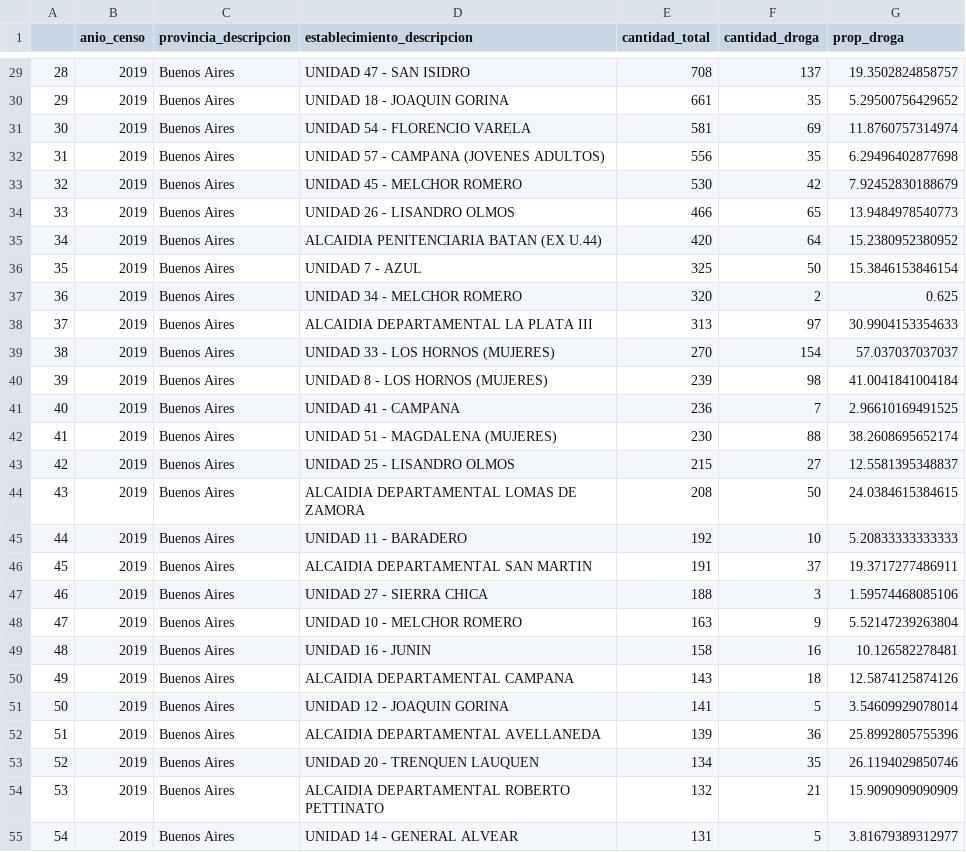
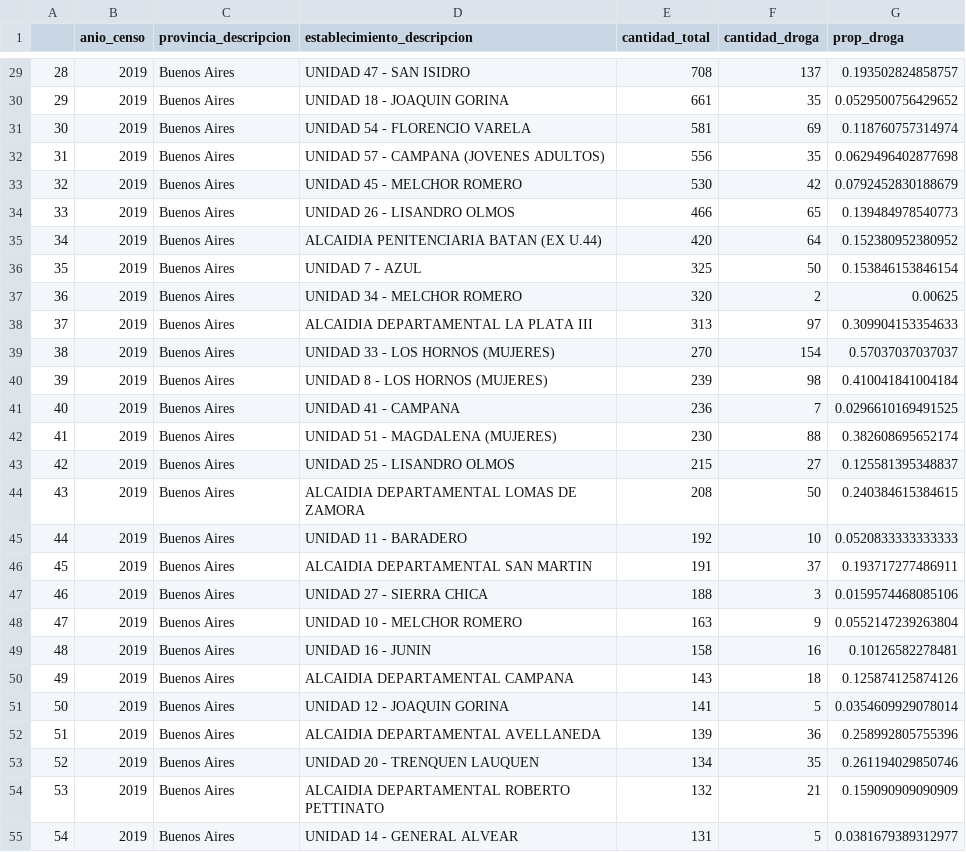
Before and after one commit to lucaspecina/costo_ley23737_pba, a CSV file: spb/unidades_pba_2019.csv, drawn as a sheet; only a part is shown, gaps mark what is left out; the diff covers the shown part only.

```diff
--- a/spb/unidades_pba_2019.csv
+++ b/spb/unidades_pba_2019.csv
@@ -29,27 +29,27 @@
-"28",2019,"Buenos Aires","UNIDAD 47 - SAN ISIDRO",708,137,19.3502824858757
-"29",2019,"Buenos Aires","UNIDAD 18 - JOAQUIN GORINA",661,35,5.29500756429652
-"30",2019,"Buenos Aires","UNIDAD 54 - FLORENCIO VARELA",581,69,11.8760757314974
-"31",2019,"Buenos Aires","UNIDAD 57 - CAMPANA (JOVENES ADULTOS)",556,35,6.29496402877698
-"32",2019,"Buenos Aires","UNIDAD 45 - MELCHOR ROMERO",530,42,7.92452830188679
-"33",2019,"Buenos Aires","UNIDAD 26 - LISANDRO OLMOS",466,65,13.9484978540773
-"34",2019,"Buenos Aires","ALCAIDIA PENITENCIARIA BATAN (EX U.44)",420,64,15.2380952380952
-"35",2019,"Buenos Aires","UNIDAD  7 - AZUL",325,50,15.3846153846154
-"36",2019,"Buenos Aires","UNIDAD 34 - MELCHOR ROMERO",320,2,0.625
-"37",2019,"Buenos Aires","ALCAIDIA DEPARTAMENTAL LA PLATA III",313,97,30.9904153354633
-"38",2019,"Buenos Aires","UNIDAD 33 - LOS HORNOS (MUJERES)",270,154,57.037037037037
-"39",2019,"Buenos Aires","UNIDAD  8 - LOS HORNOS (MUJERES)",239,98,41.0041841004184
-"40",2019,"Buenos Aires","UNIDAD 41 - CAMPANA",236,7,2.96610169491525
-"41",2019,"Buenos Aires","UNIDAD 51 - MAGDALENA (MUJERES)",230,88,38.2608695652174
-"42",2019,"Buenos Aires","UNIDAD 25 - LISANDRO OLMOS",215,27,12.5581395348837
-"43",2019,"Buenos Aires","ALCAIDIA DEPARTAMENTAL LOMAS DE ZAMORA",208,50,24.0384615384615
-"44",2019,"Buenos Aires","UNIDAD 11 - BARADERO",192,10,5.20833333333333
-"45",2019,"Buenos Aires","ALCAIDIA DEPARTAMENTAL SAN MARTIN",191,37,19.3717277486911
-"46",2019,"Buenos Aires","UNIDAD 27 - SIERRA CHICA",188,3,1.59574468085106
-"47",2019,"Buenos Aires","UNIDAD 10 - MELCHOR ROMERO",163,9,5.52147239263804
-"48",2019,"Buenos Aires","UNIDAD 16 - JUNIN",158,16,10.126582278481
-"49",2019,"Buenos Aires","ALCAIDIA DEPARTAMENTAL CAMPANA",143,18,12.5874125874126
-"50",2019,"Buenos Aires","UNIDAD 12 - JOAQUIN GORINA",141,5,3.54609929078014
-"51",2019,"Buenos Aires","ALCAIDIA DEPARTAMENTAL AVELLANEDA",139,36,25.8992805755396
-"52",2019,"Buenos Aires","UNIDAD 20 - TRENQUEN LAUQUEN",134,35,26.1194029850746
-"53",2019,"Buenos Aires","ALCAIDIA DEPARTAMENTAL ROBERTO PETTINATO",132,21,15.9090909090909
-"54",2019,"Buenos Aires","UNIDAD 14 - GENERAL ALVEAR",131,5,3.81679389312977
+"28",2019,"Buenos Aires","UNIDAD 47 - SAN ISIDRO",708,137,0.193502824858757
+"29",2019,"Buenos Aires","UNIDAD 18 - JOAQUIN GORINA",661,35,0.0529500756429652
+"30",2019,"Buenos Aires","UNIDAD 54 - FLORENCIO VARELA",581,69,0.118760757314974
+"31",2019,"Buenos Aires","UNIDAD 57 - CAMPANA (JOVENES ADULTOS)",556,35,0.0629496402877698
+"32",2019,"Buenos Aires","UNIDAD 45 - MELCHOR ROMERO",530,42,0.0792452830188679
+"33",2019,"Buenos Aires","UNIDAD 26 - LISANDRO OLMOS",466,65,0.139484978540773
+"34",2019,"Buenos Aires","ALCAIDIA PENITENCIARIA BATAN (EX U.44)",420,64,0.152380952380952
+"35",2019,"Buenos Aires","UNIDAD  7 - AZUL",325,50,0.153846153846154
+"36",2019,"Buenos Aires","UNIDAD 34 - MELCHOR ROMERO",320,2,0.00625
+"37",2019,"Buenos Aires","ALCAIDIA DEPARTAMENTAL LA PLATA III",313,97,0.309904153354633
+"38",2019,"Buenos Aires","UNIDAD 33 - LOS HORNOS (MUJERES)",270,154,0.57037037037037
+"39",2019,"Buenos Aires","UNIDAD  8 - LOS HORNOS (MUJERES)",239,98,0.410041841004184
+"40",2019,"Buenos Aires","UNIDAD 41 - CAMPANA",236,7,0.0296610169491525
+"41",2019,"Buenos Aires","UNIDAD 51 - MAGDALENA (MUJERES)",230,88,0.382608695652174
+"42",2019,"Buenos Aires","UNIDAD 25 - LISANDRO OLMOS",215,27,0.125581395348837
+"43",2019,"Buenos Aires","ALCAIDIA DEPARTAMENTAL LOMAS DE ZAMORA",208,50,0.240384615384615
+"44",2019,"Buenos Aires","UNIDAD 11 - BARADERO",192,10,0.0520833333333333
+"45",2019,"Buenos Aires","ALCAIDIA DEPARTAMENTAL SAN MARTIN",191,37,0.193717277486911
+"46",2019,"Buenos Aires","UNIDAD 27 - SIERRA CHICA",188,3,0.0159574468085106
+"47",2019,"Buenos Aires","UNIDAD 10 - MELCHOR ROMERO",163,9,0.0552147239263804
+"48",2019,"Buenos Aires","UNIDAD 16 - JUNIN",158,16,0.10126582278481
+"49",2019,"Buenos Aires","ALCAIDIA DEPARTAMENTAL CAMPANA",143,18,0.125874125874126
+"50",2019,"Buenos Aires","UNIDAD 12 - JOAQUIN GORINA",141,5,0.0354609929078014
+"51",2019,"Buenos Aires","ALCAIDIA DEPARTAMENTAL AVELLANEDA",139,36,0.258992805755396
+"52",2019,"Buenos Aires","UNIDAD 20 - TRENQUEN LAUQUEN",134,35,0.261194029850746
+"53",2019,"Buenos Aires","ALCAIDIA DEPARTAMENTAL ROBERTO PETTINATO",132,21,0.159090909090909
+"54",2019,"Buenos Aires","UNIDAD 14 - GENERAL ALVEAR",131,5,0.0381679389312977
```
Also changed, not shown: 34 edited cells elsewhere in this file, spb/presos_porcen23737_anio_provs_genero.csv, spb/presos_porcen23737_por_anio_prov.csv, 14 other files.
